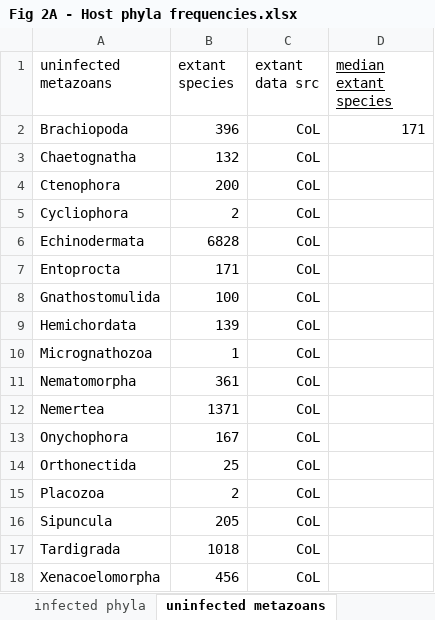
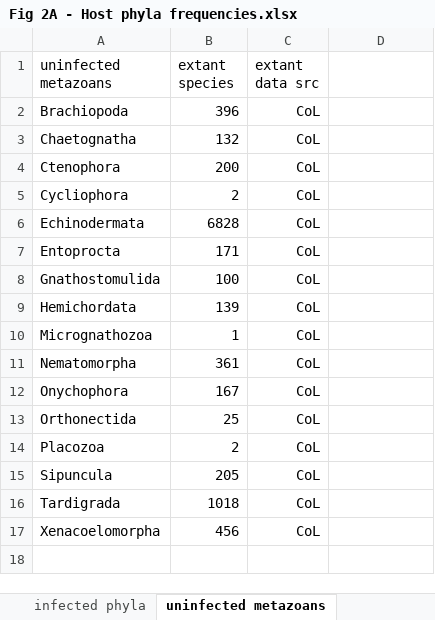
Before and after one commit to bmurareanu/Microsporidia-Database, an Excel workbook: Figure 2 + S1/2A - Phyla infected by microsporidia/Fig 2A - Host phyla frequencies.xlsx, sheet uninfected metazoans, drawn as a sheet; values as stored, in another font and other column widths than the file's, no borders; the diff names each change by its address in the sheet, - before the commit and + after, or states it on an @@ line.

```diff
--- a/Figure 2 + S1/2A - Phyla infected by microsporidia/Fig 2A - Host phyla frequencies.xlsx (sheet uninfected metazoans)
+++ b/Figure 2 + S1/2A - Phyla infected by microsporidia/Fig 2A - Host phyla frequencies.xlsx (sheet uninfected metazoans)
-D1: median extant species
+D1: (empty)
-D2: 171
+D2: (empty)
-row 12: Nemertea | 1371 | CoL
```
Also changed, not shown: sheet infected phyla, charts or pictures, Figure 2 + S1/2A - Phyla infected by microsporidia/Table S2 Host Masterlist.xlsx, 1 other file.
